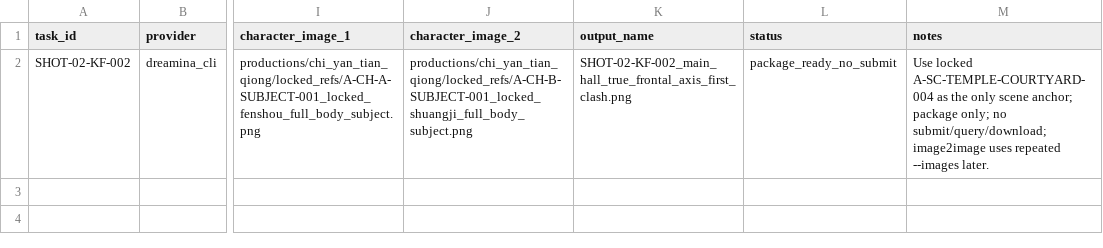
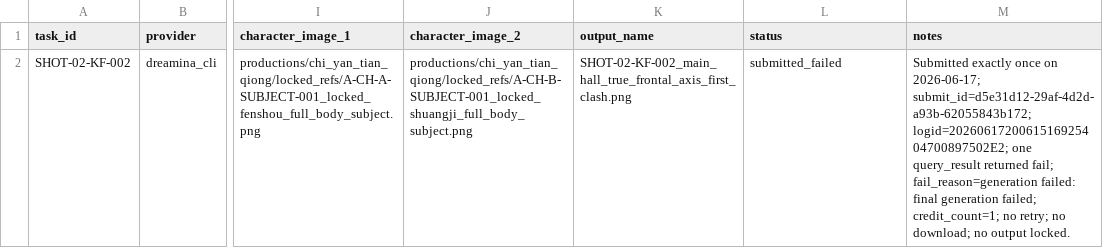
Before and after one commit to dgmpurf/AI-Video-Pipeline, a CSV file: productions/chi_yan_tian_qiong/manifests/production_image2image_SHOT-02-KF-002.csv, drawn as a sheet; only a part is shown, gaps mark what is left out; the diff names each change by its address in the sheet, - before the commit and + after, or states it on an @@ line.

Commit message:
chore: record SHOT-02-KF-002 failed submit

```diff
--- a/productions/chi_yan_tian_qiong/manifests/production_image2image_SHOT-02-KF-002.csv
+++ b/productions/chi_yan_tian_qiong/manifests/production_image2image_SHOT-02-KF-002.csv
-L2 (status): package_ready_no_submit
+L2 (status): submitted_failed
-M2 (notes): Use locked A-SC-TEMPLE-COURTYARD-004 as the only scene anchor; package only; no submit/query/download; image2image uses repeated --images later.
+M2 (notes): Submitted exactly once on 2026-06-17; submit_id=d5e31d12-29af-4d2d-a93b-62055843b172; logid=2026061720061516925404700897502E2; one query_result returned fail; fail_reason=generation failed: final generation failed; credit_count=1; no retry; no download; no output locked.
```
Also changed, not shown: 4 other files.
